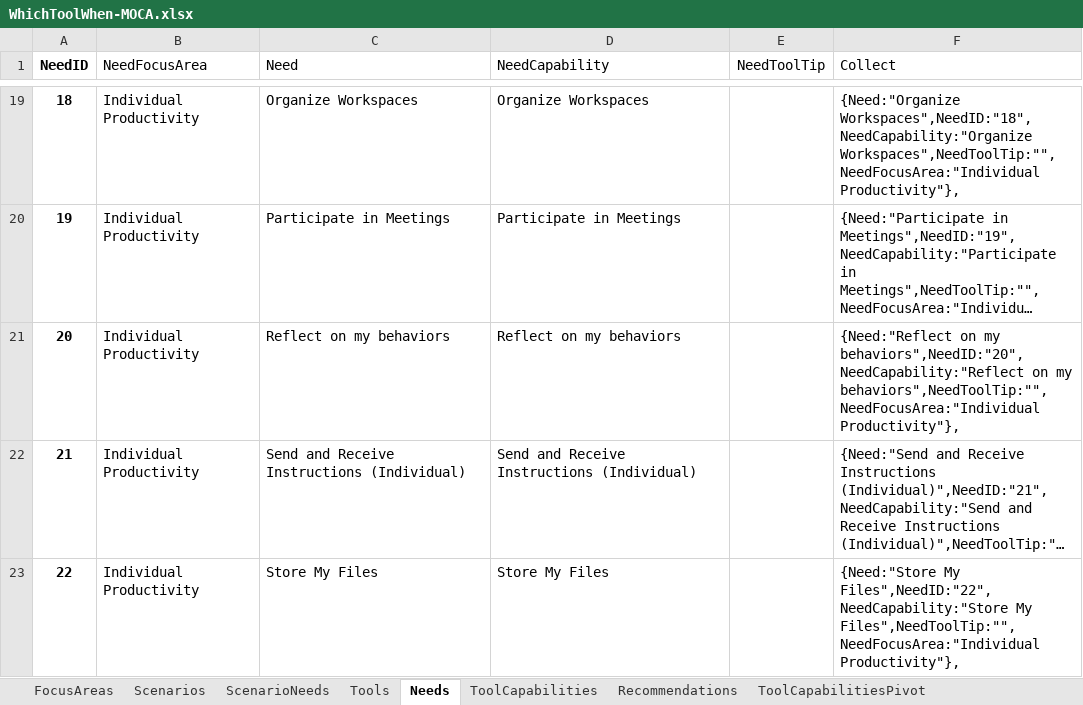
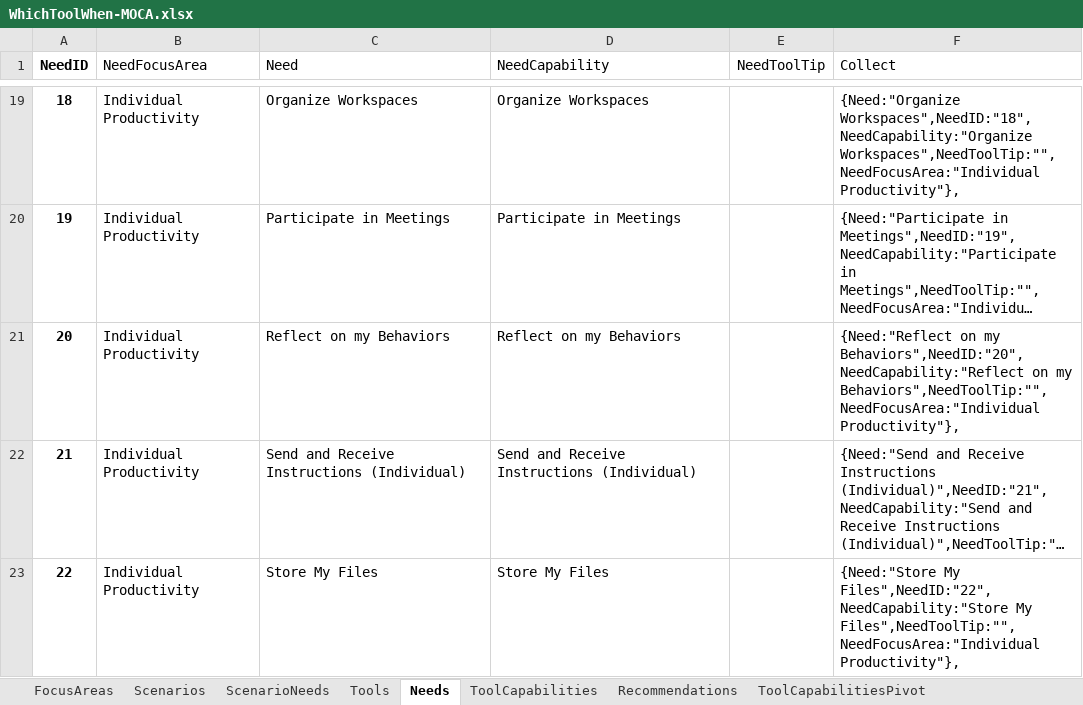
Before and after one commit to jameswh3/Which-Tool-When-PowerApp, an Excel workbook: WhichToolWhen-MOCA.xlsx, sheet Needs, drawn as a sheet; only a part is shown, gaps mark what is left out; long unchanged cells end in …; values as stored, in another font and other column widths than the file's, no borders; conditional formats and table styles not drawn; the diff names each change by its address in the sheet, - before the commit and + after, or states it on an @@ line.

```diff
--- a/WhichToolWhen-MOCA.xlsx (sheet Needs)
+++ b/WhichToolWhen-MOCA.xlsx (sheet Needs)
-C21 (Need): Reflect on my behaviors
+C21 (Need): Reflect on my Behaviors
-D21 (NeedCapability): Reflect on my behaviors
+D21 (NeedCapability): Reflect on my Behaviors
-F21 (Collect): …on my behaviors",NeedID:"20",NeedCapability:"Reflect on my behaviors",NeedToolTip:"",NeedFocusArea:"Individual Productivity"},
+F21 (Collect): …on my Behaviors",NeedID:"20",NeedCapability:"Reflect on my Behaviors",NeedToolTip:"",NeedFocusArea:"Individual Productivity"},
```
Also changed, not shown: sheet ScenarioNeeds, sheet Scenarios, sheet Recommendations, sheet Tools, formulas that keep their value, 1 other file.
